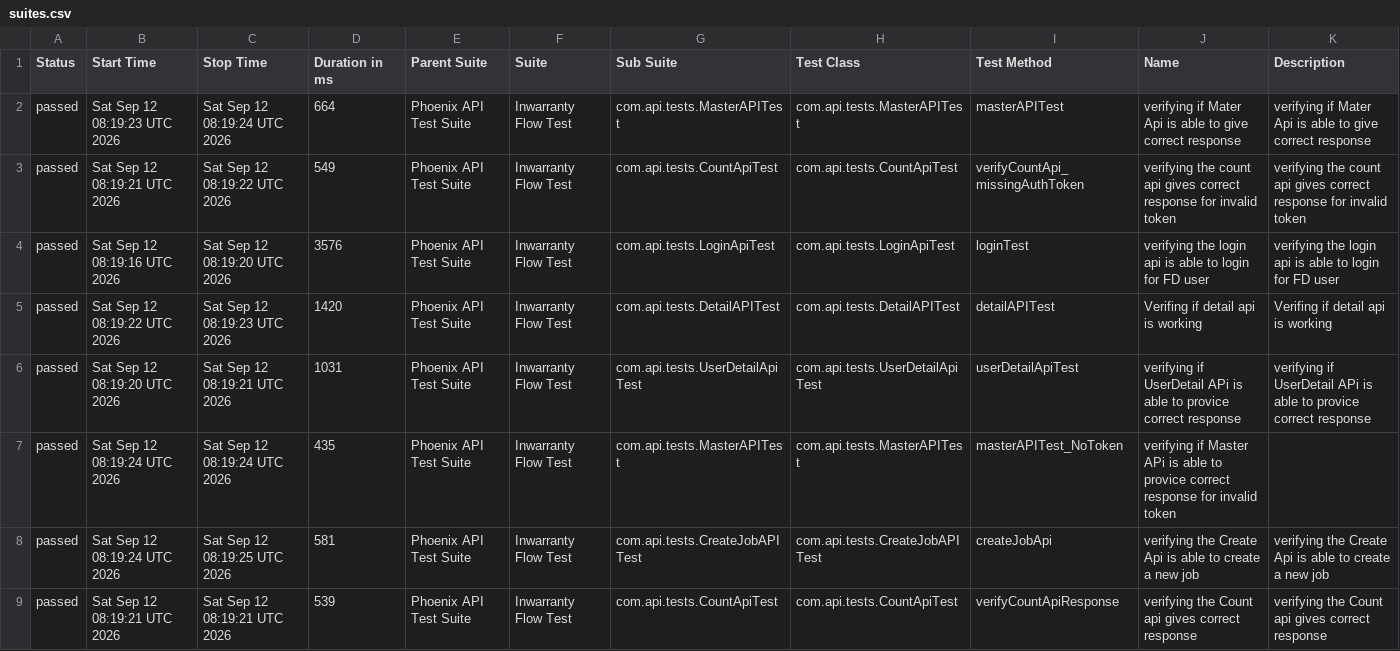
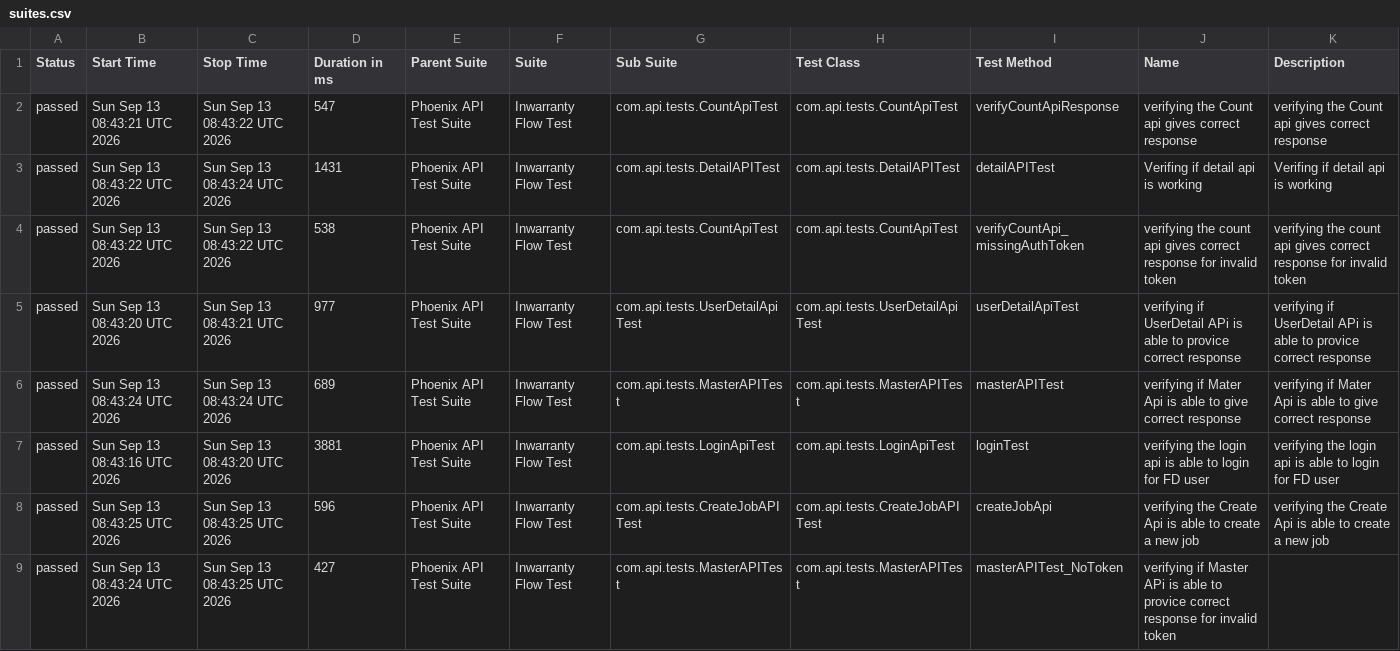
Before and after one commit to RanjaniManuel/PhoenixTestAutomationFramework, a CSV file: data/suites.csv, drawn as a sheet.

```diff
--- a/data/suites.csv
+++ b/data/suites.csv
@@ -1,9 +1,9 @@
 "Status","Start Time","Stop Time","Duration in ms","Parent Suite","Suite","Sub Suite","Test Class","Test Method","Name","Description"
-"passed","Sat Sep 12 08:19:23 UTC 2026","Sat Sep 12 08:19:24 UTC 2026","664","Phoenix API Test Suite","Inwarranty Flow Test","com.api.tests.MasterAPITest","com.api.tests.MasterAPITest","masterAPITest","verifying if Mater Api is able to give correct response","verifying if Mater Api is able to give correct response"
-"passed","Sat Sep 12 08:19:21 UTC 2026","Sat Sep 12 08:19:22 UTC 2026","549","Phoenix API Test Suite","Inwarranty Flow Test","com.api.tests.CountApiTest","com.api.tests.CountApiTest","verifyCountApi_missingAuthToken","verifying the count api gives correct response for invalid token","verifying the count api gives correct response for invalid token"
-"passed","Sat Sep 12 08:19:16 UTC 2026","Sat Sep 12 08:19:20 UTC 2026","3576","Phoenix API Test Suite","Inwarranty Flow Test","com.api.tests.LoginApiTest","com.api.tests.LoginApiTest","loginTest","verifying the login api is able to login for FD user","verifying the login api is able to login for FD user"
-"passed","Sat Sep 12 08:19:22 UTC 2026","Sat Sep 12 08:19:23 UTC 2026","1420","Phoenix API Test Suite","Inwarranty Flow Test","com.api.tests.DetailAPITest","com.api.tests.DetailAPITest","detailAPITest","Verifing if  detail api is working ","Verifing if  detail api is working "
-"passed","Sat Sep 12 08:19:20 UTC 2026","Sat Sep 12 08:19:21 UTC 2026","1031","Phoenix API Test Suite","Inwarranty Flow Test","com.api.tests.UserDetailApiTest","com.api.tests.UserDetailApiTest","userDetailApiTest","verifying if UserDetail APi is able to provice correct response","verifying if UserDetail APi is able to provice correct response"
-"passed","Sat Sep 12 08:19:24 UTC 2026","Sat Sep 12 08:19:24 UTC 2026","435","Phoenix API Test Suite","Inwarranty Flow Test","com.api.tests.MasterAPITest","com.api.tests.MasterAPITest","masterAPITest_NoToken","verifying if Master APi is able to provice correct response for invalid token",""
-"passed","Sat Sep 12 08:19:24 UTC 2026","Sat Sep 12 08:19:25 UTC 2026","581","Phoenix API Test Suite","Inwarranty Flow Test","com.api.tests.CreateJobAPITest","com.api.tests.CreateJobAPITest","createJobApi","verifying the Create Api is able to create a new job","verifying the Create Api is able to create a new job"
-"passed","Sat Sep 12 08:19:21 UTC 2026","Sat Sep 12 08:19:21 UTC 2026","539","Phoenix API Test Suite","Inwarranty Flow Test","com.api.tests.CountApiTest","com.api.tests.CountApiTest","verifyCountApiResponse","verifying the Count api gives correct response","verifying the Count api gives correct response"
+"passed","Sun Sep 13 08:43:21 UTC 2026","Sun Sep 13 08:43:22 UTC 2026","547","Phoenix API Test Suite","Inwarranty Flow Test","com.api.tests.CountApiTest","com.api.tests.CountApiTest","verifyCountApiResponse","verifying the Count api gives correct response","verifying the Count api gives correct response"
+"passed","Sun Sep 13 08:43:22 UTC 2026","Sun Sep 13 08:43:24 UTC 2026","1431","Phoenix API Test Suite","Inwarranty Flow Test","com.api.tests.DetailAPITest","com.api.tests.DetailAPITest","detailAPITest","Verifing if  detail api is working ","Verifing if  detail api is working "
+"passed","Sun Sep 13 08:43:22 UTC 2026","Sun Sep 13 08:43:22 UTC 2026","538","Phoenix API Test Suite","Inwarranty Flow Test","com.api.tests.CountApiTest","com.api.tests.CountApiTest","verifyCountApi_missingAuthToken","verifying the count api gives correct response for invalid token","verifying the count api gives correct response for invalid token"
+"passed","Sun Sep 13 08:43:20 UTC 2026","Sun Sep 13 08:43:21 UTC 2026","977","Phoenix API Test Suite","Inwarranty Flow Test","com.api.tests.UserDetailApiTest","com.api.tests.UserDetailApiTest","userDetailApiTest","verifying if UserDetail APi is able to provice correct response","verifying if UserDetail APi is able to provice correct response"
+"passed","Sun Sep 13 08:43:24 UTC 2026","Sun Sep 13 08:43:24 UTC 2026","689","Phoenix API Test Suite","Inwarranty Flow Test","com.api.tests.MasterAPITest","com.api.tests.MasterAPITest","masterAPITest","verifying if Mater Api is able to give correct response","verifying if Mater Api is able to give correct response"
+"passed","Sun Sep 13 08:43:16 UTC 2026","Sun Sep 13 08:43:20 UTC 2026","3881","Phoenix API Test Suite","Inwarranty Flow Test","com.api.tests.LoginApiTest","com.api.tests.LoginApiTest","loginTest","verifying the login api is able to login for FD user","verifying the login api is able to login for FD user"
+"passed","Sun Sep 13 08:43:25 UTC 2026","Sun Sep 13 08:43:25 UTC 2026","596","Phoenix API Test Suite","Inwarranty Flow Test","com.api.tests.CreateJobAPITest","com.api.tests.CreateJobAPITest","createJobApi","verifying the Create Api is able to create a new job","verifying the Create Api is able to create a new job"
+"passed","Sun Sep 13 08:43:24 UTC 2026","Sun Sep 13 08:43:25 UTC 2026","427","Phoenix API Test Suite","Inwarranty Flow Test","com.api.tests.MasterAPITest","com.api.tests.MasterAPITest","masterAPITest_NoToken","verifying if Master APi is able to provice correct response for invalid token",""
```
Also changed, not shown: data/behaviors.csv, 51 other files.
